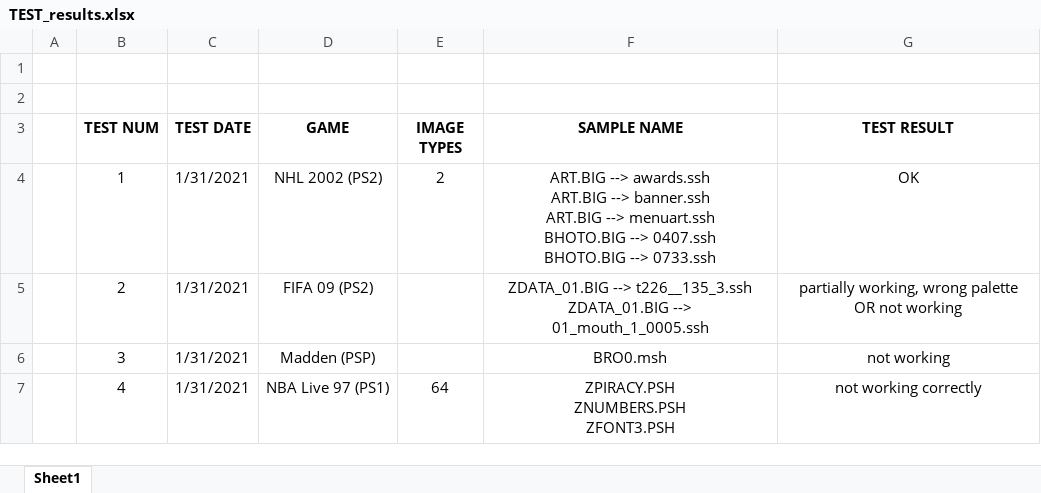
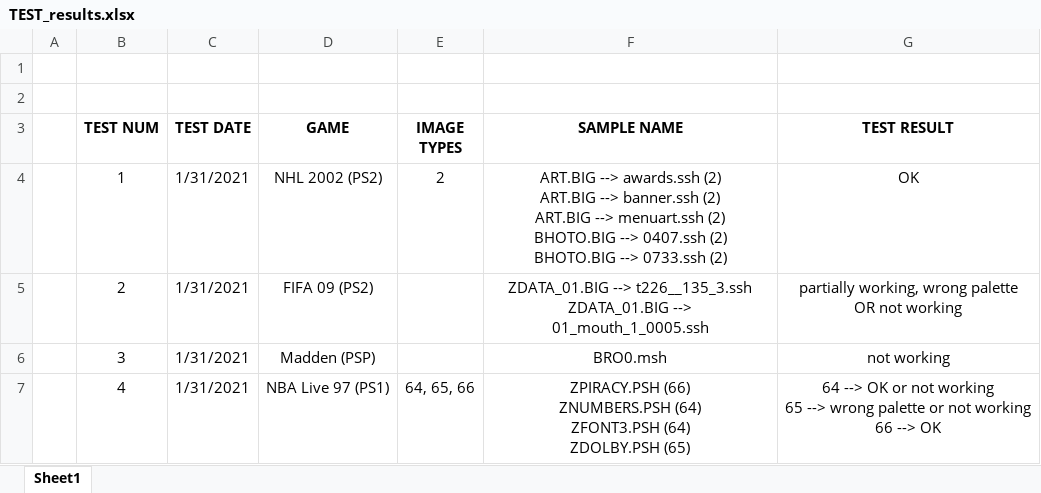
Before and after one commit to bartlomiejduda/Tools, an Excel workbook: NEW Tools/NHL 2002 PS2/TEST_results.xlsx, sheet Sheet1, drawn as a sheet; values as stored, in another font and other column widths than the file's, no borders; ↵ is a line break in a cell; the diff names each change by its address in the sheet, - before the commit and + after, or states it on an @@ line.

Commit message:
NHL Tool update

```diff
--- a/NEW Tools/NHL 2002 PS2/TEST_results.xlsx (sheet Sheet1)
+++ b/NEW Tools/NHL 2002 PS2/TEST_results.xlsx (sheet Sheet1)
-F4 (SAMPLE NAME): …--> awards.ssh ↵ ART.BIG --> banner.ssh ↵ ART.BIG --> menuart.ssh ↵ BHOTO.BIG --> 0407.ssh ↵ BHOTO.BIG --> 0733.ssh
+F4 (SAMPLE NAME): …--> awards.ssh (2) ↵ ART.BIG --> banner.ssh (2) ↵ ART.BIG --> menuart.ssh (2) ↵ BHOTO.BIG --> 0407.ssh (2) ↵ BHOTO.BIG --> 0733.ssh (2)
-E7 (IMAGE TYPES): 64
+E7 (IMAGE TYPES): 64, 65, 66
-F7 (SAMPLE NAME): ZPIRACY.PSH ↵ ZNUMBERS.PSH ↵ ZFONT3.PSH
+F7 (SAMPLE NAME): ZPIRACY.PSH (66) ↵ ZNUMBERS.PSH (64) ↵ ZFONT3.PSH (64) ↵ ZDOLBY.PSH (65)
-G7 (TEST RESULT): not working correctly
+G7 (TEST RESULT): 64 --> OK or not working ↵ 65 --> wrong palette or not working ↵ 66 --> OK
```
Also changed, not shown: 2 other files.
